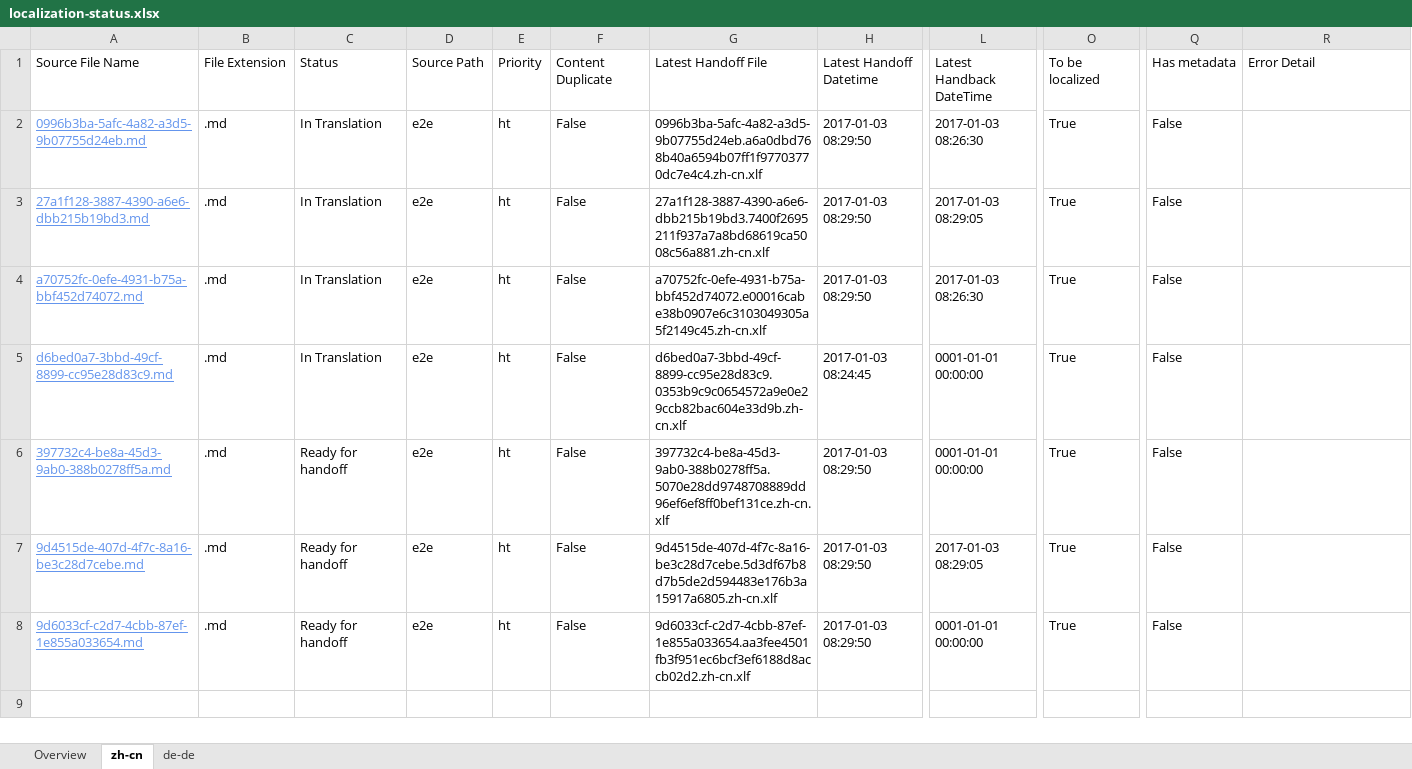
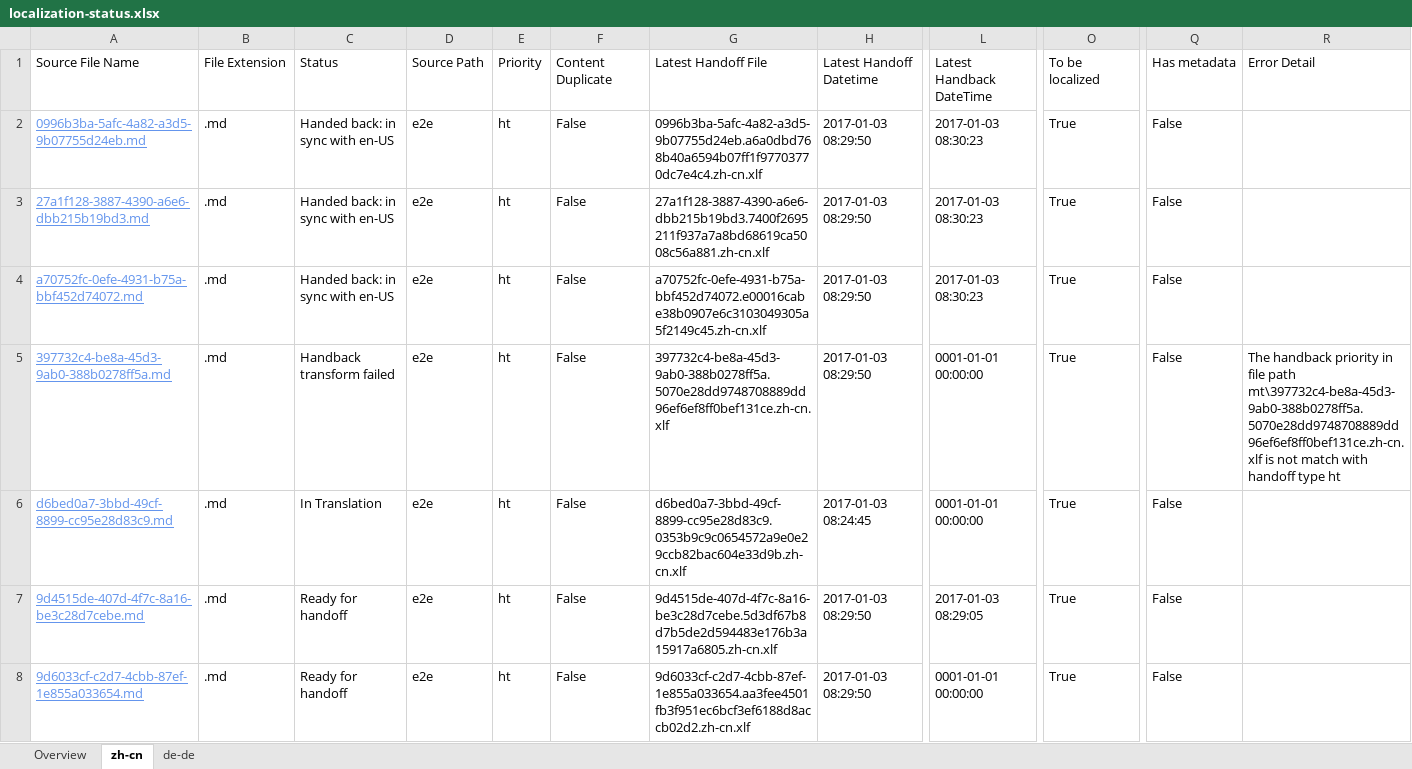
Before and after one commit to OpenLocalizationTestOrg/ol-test1-handback, an Excel workbook: ol-handback/OpenLocalizationTestOrg/ol-test1/ci/localization-status.xlsx, sheet zh-cn, drawn as a sheet; only a part is shown, gaps mark what is left out; values as stored, in another font and other column widths than the file's, no borders; table styles not drawn; removed rows and columns are numbered as before the commit, all else as after; rows hold the shown columns only; the diff names each change by its address in the sheet, - before the commit and + after, or states it on an @@ line.

Commit message:
Generate Report for Handback

```diff
--- a/ol-handback/OpenLocalizationTestOrg/ol-test1/ci/localization-status.xlsx (sheet zh-cn)
+++ b/ol-handback/OpenLocalizationTestOrg/ol-test1/ci/localization-status.xlsx (sheet zh-cn)
-C2:C4: In Translation
+C2:C4: Handed back: in sync with en-US
-L2: 2017-01-03 08:26:30
+L2: 2017-01-03 08:30:23
-L3: 2017-01-03 08:29:05
+L3: 2017-01-03 08:30:23
-L4: 2017-01-03 08:26:30
+L4: 2017-01-03 08:30:23
+row 5: 397732c4-be8a-45d3-9ab0-388b0278ff5a.md | .md | Handback transform failed | e2e | ht | False | 397732c4-be8a-45d3-9ab0-388b0278ff5a.5070e28dd9748708889dd96ef6ef8ff0bef131ce.zh-cn.xlf | 2017-01-03 08:29:50 | 0001-01-01 00:00:00 | True | False | The handback priority in file path mt\397732c4-be8a-45d3-9ab0-388b0278ff5a.5070e28dd9748708889dd96ef6ef8ff0bef131ce.zh-cn.xlf is not match with handoff type ht
-row 6: 397732c4-be8a-45d3-9ab0-388b0278ff5a.md | .md | Ready for handoff | e2e | ht | False | 397732c4-be8a-45d3-9ab0-388b0278ff5a.5070e28dd9748708889dd96ef6ef8ff0bef131ce.zh-cn.xlf | 2017-01-03 08:29:50 | 0001-01-01 00:00:00 | True | False
```
Also changed, not shown: sheet de-de, sheet Overview, 1 other file.
